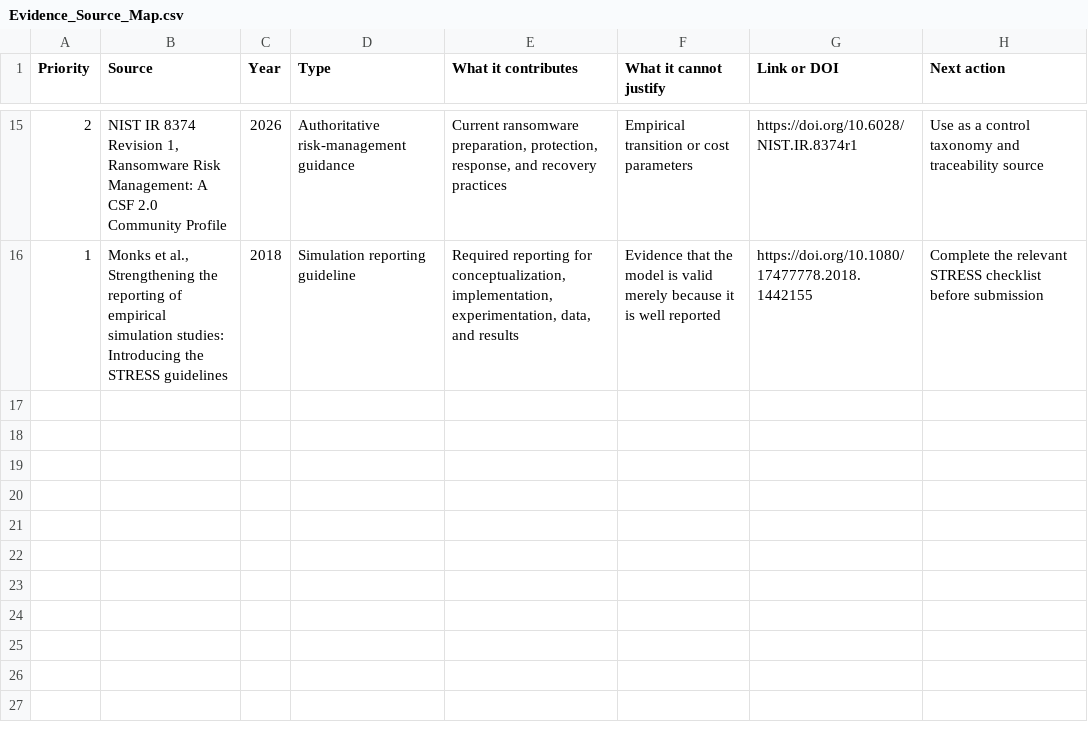
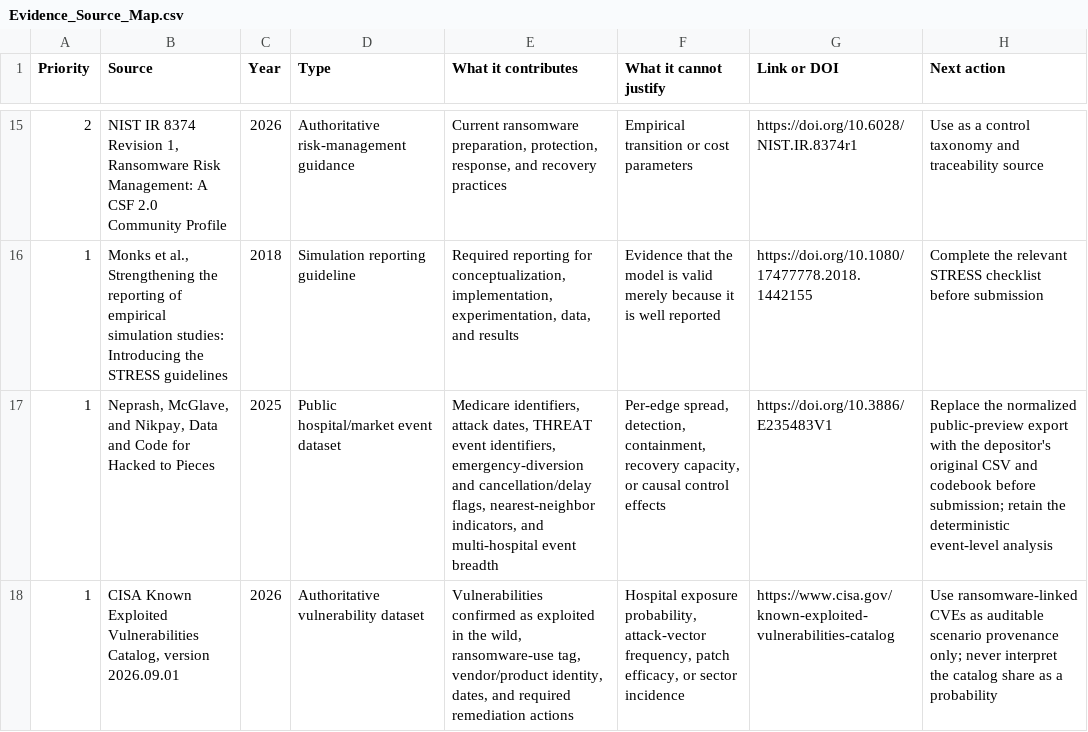
Before and after one commit to Dodgeboi/NazeResearchNSRI, a CSV file: docs/evidence/Evidence_Source_Map.csv, drawn as a sheet; only a part is shown, gaps mark what is left out.

```diff
--- a/docs/evidence/Evidence_Source_Map.csv
+++ b/docs/evidence/Evidence_Source_Map.csv
@@ -16 +16,3 @@
 "1","Monks et al., Strengthening the reporting of empirical simulation studies: Introducing the STRESS guidelines","2018","Simulation reporting guideline","Required reporting for conceptualization, implementation, experimentation, data, and results","Evidence that the model is valid merely because it is well reported","https://doi.org/10.1080/17477778.2018.1442155","Complete the relevant STRESS checklist before submission"
+"1","Neprash, McGlave, and Nikpay, Data and Code for Hacked to Pieces","2025","Public hospital/market event dataset","Medicare identifiers, attack dates, THREAT event identifiers, emergency-diversion and cancellation/delay flags, nearest-neighbor indicators, and multi-hospital event breadth","Per-edge spread, detection, containment, recovery capacity, or causal control effects","https://doi.org/10.3886/E235483V1","Replace the normalized public-preview export with the depositor's original CSV and codebook before submission; retain the deterministic event-level analysis"
+"1","CISA Known Exploited Vulnerabilities Catalog, version 2026.09.01","2026","Authoritative vulnerability dataset","Vulnerabilities confirmed as exploited in the wild, ransomware-use tag, vendor/product identity, dates, and required remediation actions","Hospital exposure probability, attack-vector frequency, patch efficacy, or sector incidence","https://www.cisa.gov/known-exploited-vulnerabilities-catalog","Use ransomware-linked CVEs as auditable scenario provenance only; never interpret the catalog share as a probability"
```
Also changed, not shown: docs/evidence/Current_Assumption_Audit.csv, study/PUBLIC_EVIDENCE_PARAMETER_REGISTER.csv, 20 other files.
